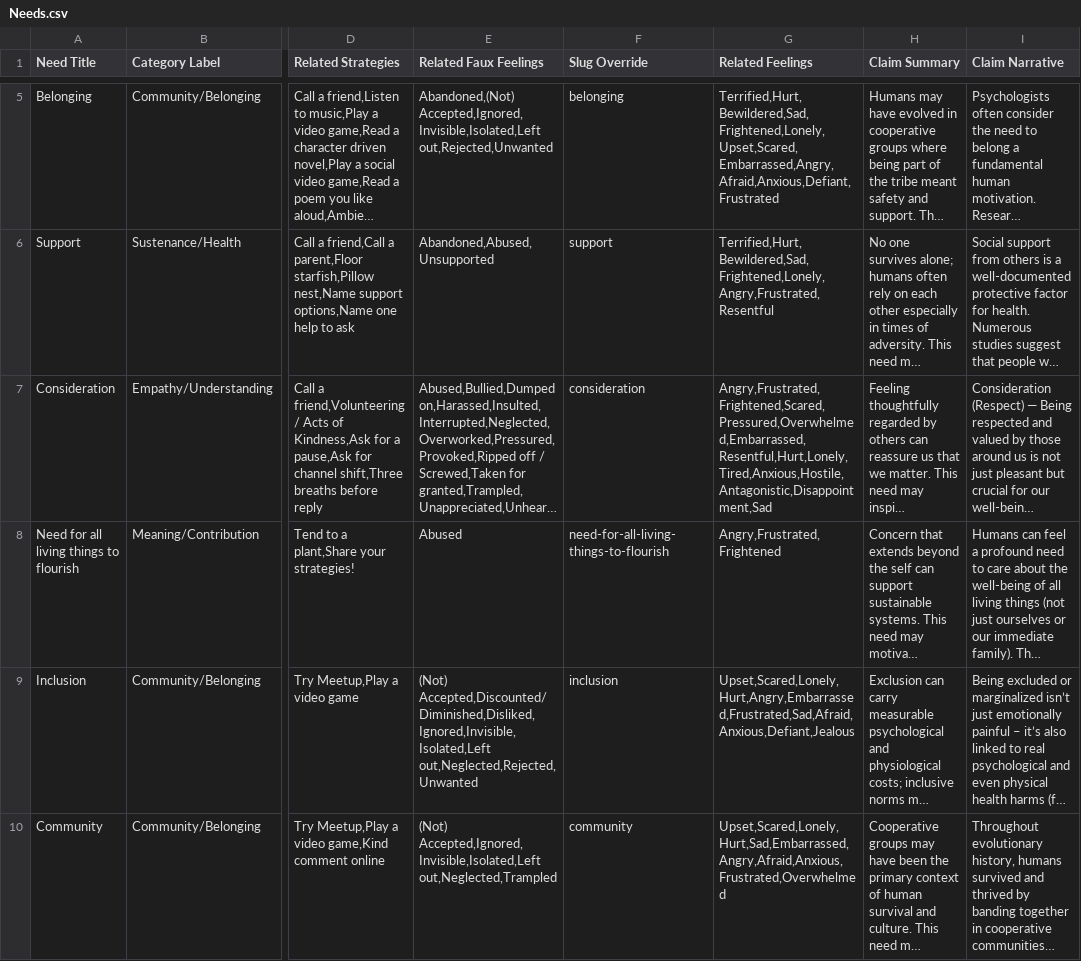
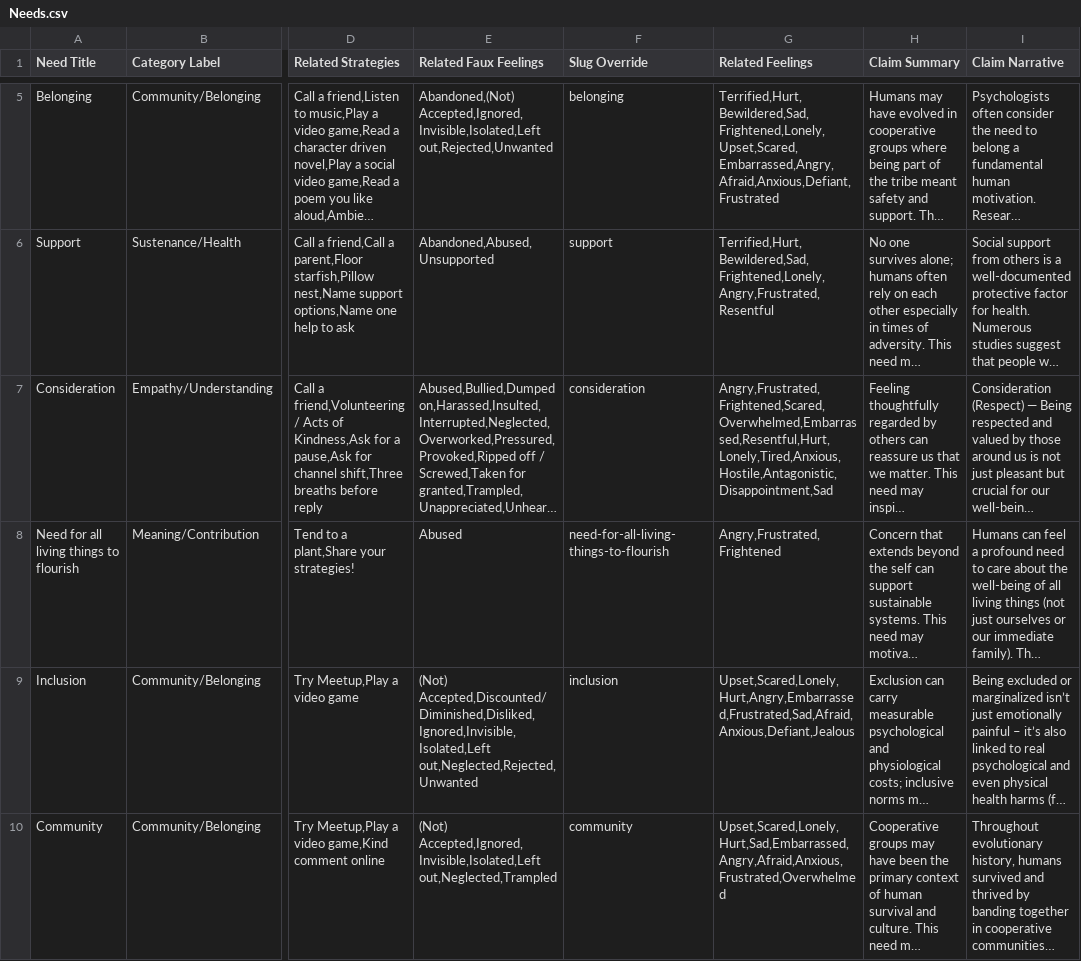
Before and after one commit to natanai/nvc-app, a CSV file: data/Needs.csv, drawn as a sheet; only a part is shown, gaps mark what is left out; long unchanged cells end in …; the diff covers the shown part only; the diff names each change by its address in the sheet, - before the commit and + after, or states it on an @@ line.

```diff
--- a/data/Needs.csv
+++ b/data/Needs.csv
-G7 (Related Feelings): Angry,Frustrated,Frightened,Scared,Pressured,Overwhelmed,Embarrassed,Resentful,Hurt,Lonely,Tired,Anxious,Hostile,Antagonistic,Disappointment,Sad
+G7 (Related Feelings): Angry,Frustrated,Frightened,Scared,Overwhelmed,Embarrassed,Resentful,Hurt,Lonely,Tired,Anxious,Hostile,Antagonistic,Disappointment,Sad
```
Also changed, not shown: 21 edited cells elsewhere in this file, data/Faux Feelings.csv, data/Feelings.csv, 8 other files.
